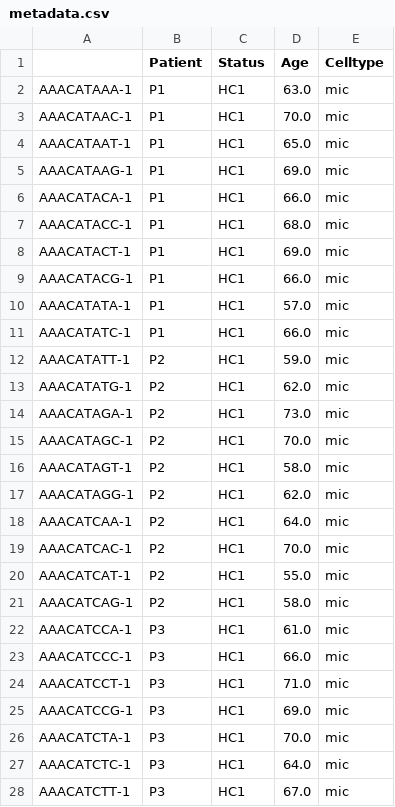
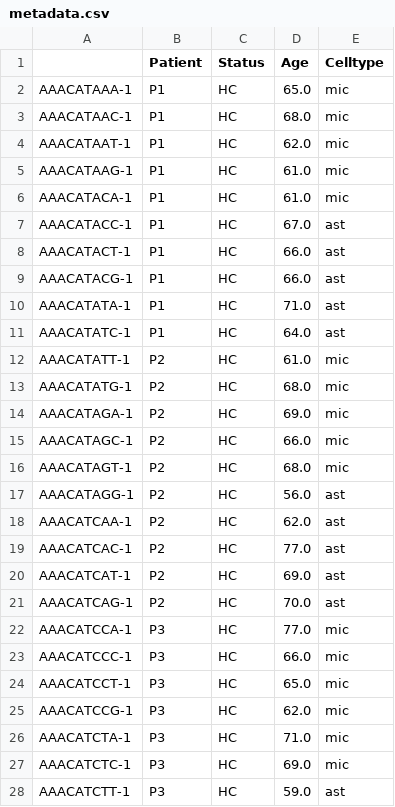
Before and after one commit to XochitlDiaz/scRNAxGWAS, a CSV file: dummy_data/metadata.csv, drawn as a sheet; only a part is shown; the diff covers the shown part only.

```diff
--- a/dummy_data/metadata.csv
+++ b/dummy_data/metadata.csv
@@ -1,28 +1,28 @@
 ,Patient,Status,Age,Celltype
-AAACATAAA-1,P1,HC1,63.0,mic
-AAACATAAC-1,P1,HC1,70.0,mic
-AAACATAAT-1,P1,HC1,65.0,mic
-AAACATAAG-1,P1,HC1,69.0,mic
-AAACATACA-1,P1,HC1,66.0,mic
-AAACATACC-1,P1,HC1,68.0,mic
-AAACATACT-1,P1,HC1,69.0,mic
-AAACATACG-1,P1,HC1,66.0,mic
-AAACATATA-1,P1,HC1,57.0,mic
-AAACATATC-1,P1,HC1,66.0,mic
-AAACATATT-1,P2,HC1,59.0,mic
-AAACATATG-1,P2,HC1,62.0,mic
-AAACATAGA-1,P2,HC1,73.0,mic
-AAACATAGC-1,P2,HC1,70.0,mic
-AAACATAGT-1,P2,HC1,58.0,mic
-AAACATAGG-1,P2,HC1,62.0,mic
-AAACATCAA-1,P2,HC1,64.0,mic
-AAACATCAC-1,P2,HC1,70.0,mic
-AAACATCAT-1,P2,HC1,55.0,mic
-AAACATCAG-1,P2,HC1,58.0,mic
-AAACATCCA-1,P3,HC1,61.0,mic
-AAACATCCC-1,P3,HC1,66.0,mic
-AAACATCCT-1,P3,HC1,71.0,mic
-AAACATCCG-1,P3,HC1,69.0,mic
-AAACATCTA-1,P3,HC1,70.0,mic
-AAACATCTC-1,P3,HC1,64.0,mic
-AAACATCTT-1,P3,HC1,67.0,mic
+AAACATAAA-1,P1,HC,65.0,mic
+AAACATAAC-1,P1,HC,68.0,mic
+AAACATAAT-1,P1,HC,62.0,mic
+AAACATAAG-1,P1,HC,61.0,mic
+AAACATACA-1,P1,HC,61.0,mic
+AAACATACC-1,P1,HC,67.0,ast
+AAACATACT-1,P1,HC,66.0,ast
+AAACATACG-1,P1,HC,66.0,ast
+AAACATATA-1,P1,HC,71.0,ast
+AAACATATC-1,P1,HC,64.0,ast
+AAACATATT-1,P2,HC,61.0,mic
+AAACATATG-1,P2,HC,68.0,mic
+AAACATAGA-1,P2,HC,69.0,mic
+AAACATAGC-1,P2,HC,66.0,mic
+AAACATAGT-1,P2,HC,68.0,mic
+AAACATAGG-1,P2,HC,56.0,ast
+AAACATCAA-1,P2,HC,62.0,ast
+AAACATCAC-1,P2,HC,77.0,ast
+AAACATCAT-1,P2,HC,69.0,ast
+AAACATCAG-1,P2,HC,70.0,ast
+AAACATCCA-1,P3,HC,77.0,mic
+AAACATCCC-1,P3,HC,66.0,mic
+AAACATCCT-1,P3,HC,65.0,mic
+AAACATCCG-1,P3,HC,62.0,mic
+AAACATCTA-1,P3,HC,71.0,mic
+AAACATCTC-1,P3,HC,69.0,mic
+AAACATCTT-1,P3,HC,59.0,ast
```
Also changed, not shown: 98 edited cells elsewhere in this file, dummy_data/counts.csv, 11 other files.
